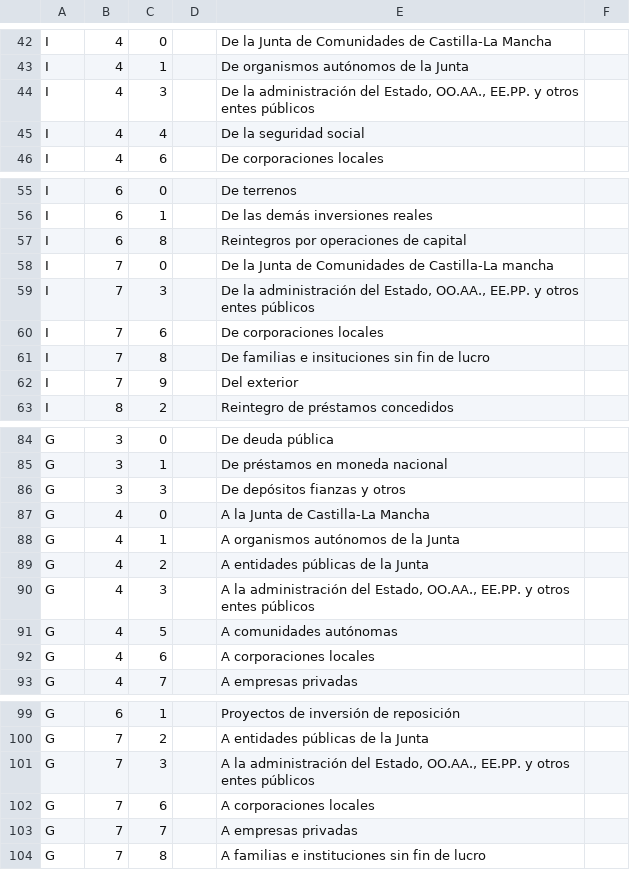
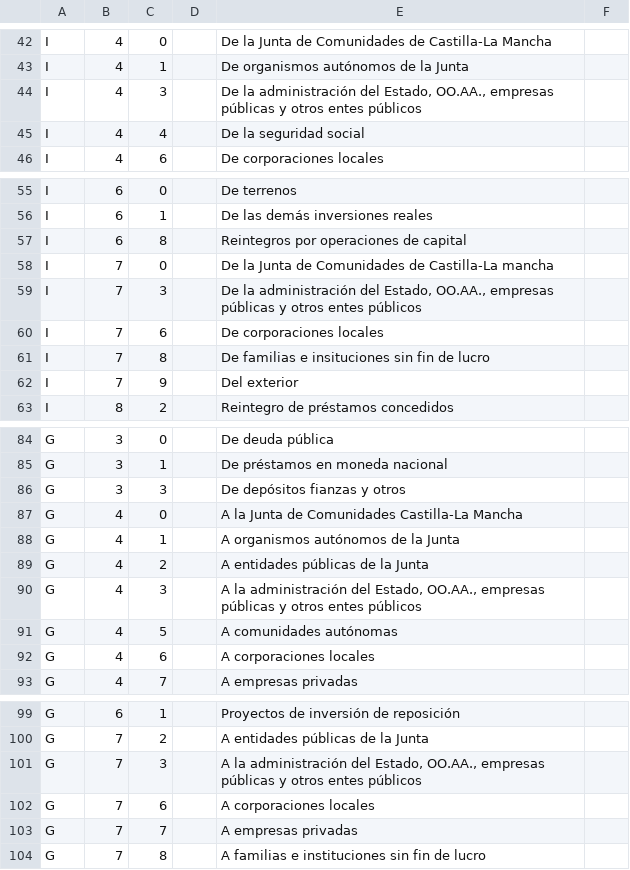
Before and after one commit to civio/presupuesto-castillalamancha, a CSV file: data/es/clasificacion_economica.csv, drawn as a sheet; only a part is shown, gaps mark what is left out.

Commit message:
Improve economic code descriptions

```diff
--- a/data/es/clasificacion_economica.csv
+++ b/data/es/clasificacion_economica.csv
@@ -43,3 +43,3 @@ I,4,0,,De la Junta de Comunidades de Castilla-La Mancha
 I,4,1,,De organismos autónomos de la Junta
-I,4,3,,"De la administración del Estado, OO.AA., EE.PP. y otros entes públicos"
+I,4,3,,"De la administración del Estado, OO.AA., empresas públicas y otros entes públicos"
 I,4,4,,De la seguridad social
@@ -58,3 +58,3 @@ I,6,8,,Reintegros por operaciones de capital
 I,7,0,,De la Junta de Comunidades de Castilla-La mancha
-I,7,3,,"De la administración del Estado, OO.AA., EE.PP. y otros entes públicos"
+I,7,3,,"De la administración del Estado, OO.AA., empresas públicas y otros entes públicos"
 I,7,6,,De corporaciones locales
@@ -86,6 +86,6 @@ G,3,1,,De préstamos en moneda nacional
 G,3,3,,De depósitos fianzas y otros
-G,4,0,,A la Junta de Castilla-La Mancha
+G,4,0,,A la Junta de Comunidades Castilla-La Mancha
 G,4,1,,A organismos autónomos de la Junta
 G,4,2,,A entidades públicas de la Junta
-G,4,3,,"A la administración del Estado, OO.AA., EE.PP. y otros entes públicos"
+G,4,3,,"A la administración del Estado, OO.AA., empresas públicas y otros entes públicos"
 G,4,5,,A comunidades autónomas
@@ -100,3 +100,3 @@ G,6,1,,Proyectos de inversión de reposición
 G,7,2,,A entidades públicas de la Junta
-G,7,3,,"A la administración del Estado, OO.AA., EE.PP. y otros entes públicos"
+G,7,3,,"A la administración del Estado, OO.AA., empresas públicas y otros entes públicos"
 G,7,6,,A corporaciones locales
```
